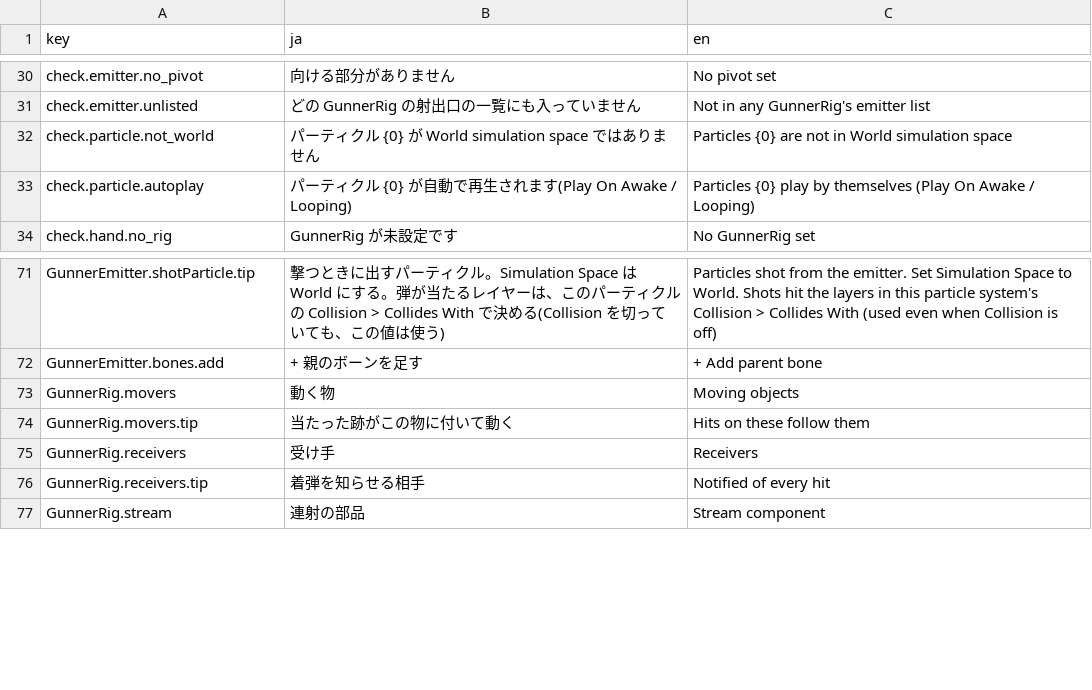
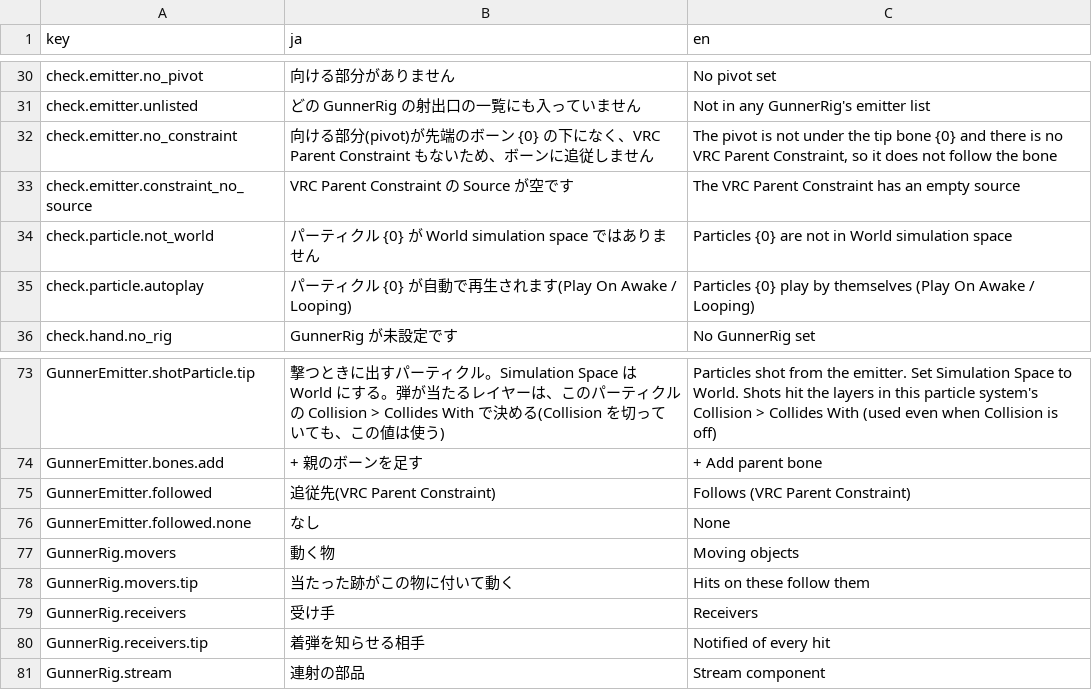
Before and after one commit to mecaota/vrc-gunner-script, a TSV file: Editor/strings.tsv, drawn as a sheet; only a part is shown, gaps mark what is left out.

```diff
--- a/Editor/strings.tsv
+++ b/Editor/strings.tsv
@@ -31,2 +31,4 @@ check.emitter.no_pivot	向ける部分がありません	No pivot set
 check.emitter.unlisted	どの GunnerRig の射出口の一覧にも入っていません	Not in any GunnerRig's emitter list
+check.emitter.no_constraint	向ける部分(pivot)が先端のボーン {0} の下になく、VRC Parent Constraint もないため、ボーンに追従しません	The pivot is not under the tip bone {0} and there is no VRC Parent Constraint, so it does not follow the bone
+check.emitter.constraint_no_source	VRC Parent Constraint の Source が空です	The VRC Parent Constraint has an empty source
 check.particle.not_world	パーティクル {0} が World simulation space ではありません	Particles {0} are not in World simulation space
@@ -72,2 +74,4 @@ GunnerEmitter.shotParticle.tip	撃つときに出すパーティクル。Simulat
 GunnerEmitter.bones.add	+ 親のボーンを足す	+ Add parent bone
+GunnerEmitter.followed	追従先(VRC Parent Constraint)	Follows (VRC Parent Constraint)
+GunnerEmitter.followed.none	なし	None
 GunnerRig.movers	動く物	Moving objects
```
Also changed, not shown: 6 other files.
